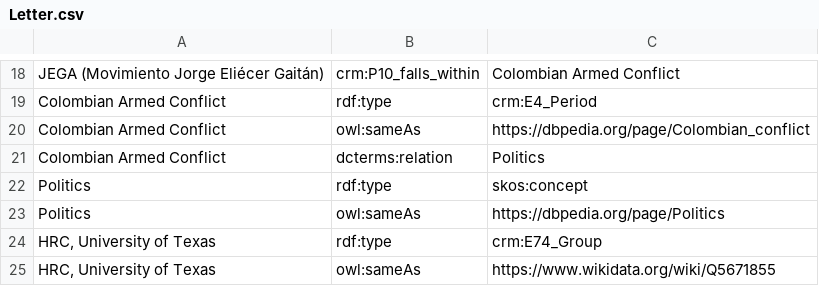
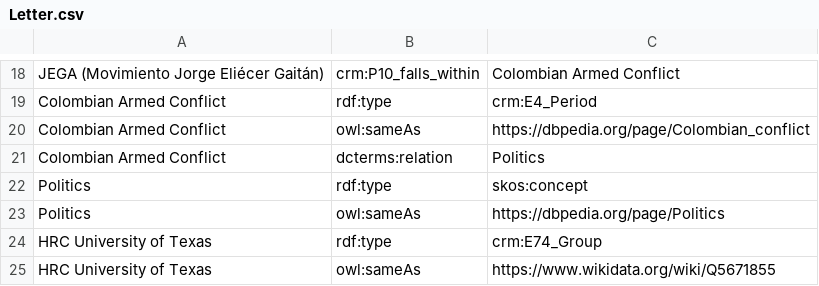
Before and after one commit to csalguero10/LODGabrielGarciaMarquez, a CSV file: csv_files/Letter.csv, drawn as a sheet; only a part is shown, gaps mark what is left out.

```diff
--- a/csv_files/Letter.csv
+++ b/csv_files/Letter.csv
@@ -23,3 +23,3 @@ Politics,rdf:type,skos:concept
 Politics,owl:sameAs,https://dbpedia.org/page/Politics
-"HRC, University of Texas",rdf:type,crm:E74_Group
-"HRC, University of Texas",owl:sameAs,https://www.wikidata.org/wiki/Q5671855
+HRC University of Texas,rdf:type,crm:E74_Group
+HRC University of Texas,owl:sameAs,https://www.wikidata.org/wiki/Q5671855
```
Also changed, not shown: csv_files/Book.csv, csv_files/Image.csv, 8 other files.
